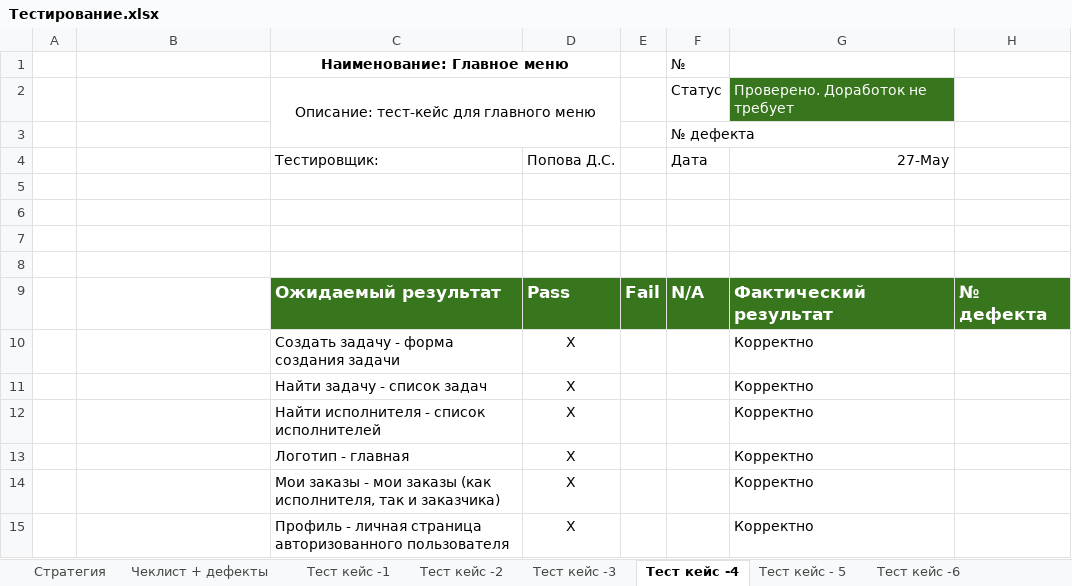
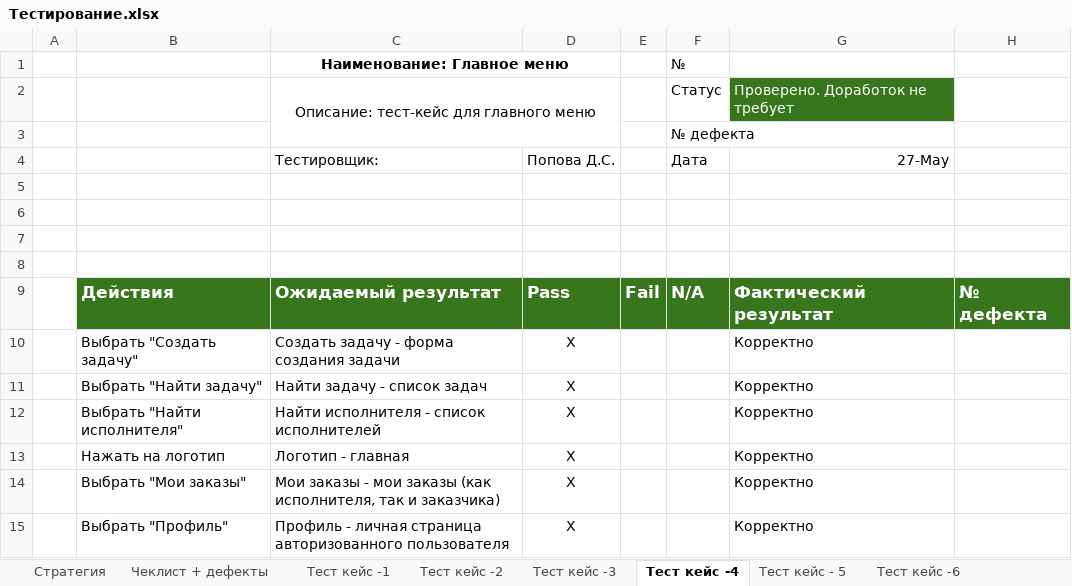
Before and after one commit to drmrhdt/software-engineering, an Excel workbook: lab-9-10/Тестирование.xlsx, sheet Тест кейс -4, drawn as a sheet; values as stored, in another font and other column widths than the file's, no borders; charts and pictures not drawn; the diff names each change by its address in the sheet, - before the commit and + after, or states it on an @@ line.

```diff
--- a/lab-9-10/Тестирование.xlsx (sheet Тест кейс -4)
+++ b/lab-9-10/Тестирование.xlsx (sheet Тест кейс -4)
-B9: (empty)
+B9: Действия
-B9 fill: none
+B9 fill: #38761D
-B10: (empty)
+B10: Выбрать "Создать задачу"
-B11: (empty)
+B11: Выбрать "Найти задачу"
-B12: (empty)
+B12: Выбрать "Найти исполнителя"
-B13: (empty)
+B13: Нажать на логотип
-B14: (empty)
+B14: Выбрать "Мои заказы"
-B15: (empty)
+B15: Выбрать "Профиль"
```
Also changed, not shown: sheet Тест кейс -3, sheet Стратегия, sheet Тест кейс - 5, sheet Тест кейс -2, sheet Тест кейс -6, sheet Тест кейс -1, 1 more sheet, 1 other file.
